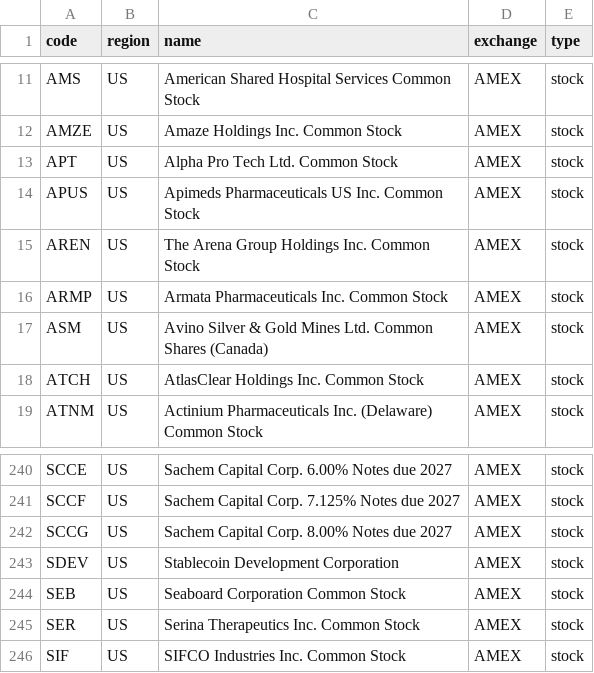
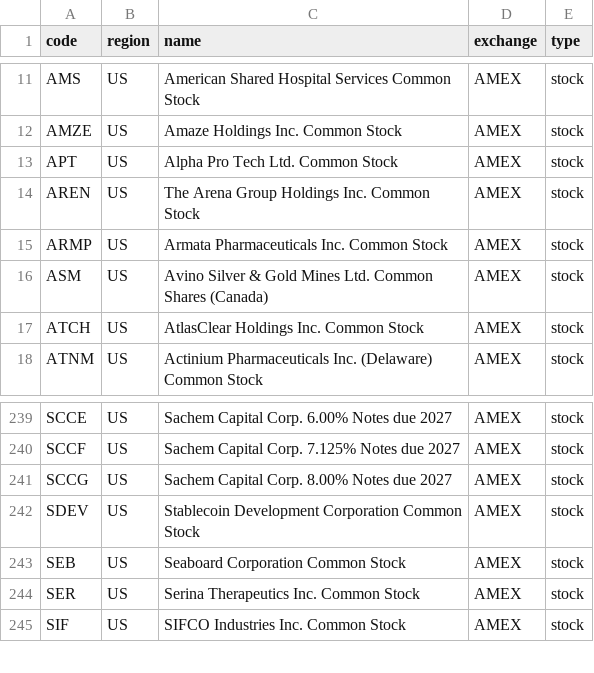
Before and after one commit to irachex/open-stock-data, a CSV file: symbols/AMEX.csv, drawn as a sheet; only a part is shown, gaps mark what is left out.

```diff
--- a/symbols/AMEX.csv
+++ b/symbols/AMEX.csv
@@ -13,3 +13,2 @@ AMZE,US,Amaze Holdings Inc. Common Stock,AMEX,stock
 APT,US,Alpha Pro Tech Ltd. Common Stock,AMEX,stock
-APUS,US,Apimeds Pharmaceuticals US Inc. Common Stock,AMEX,stock
 AREN,US,The Arena Group Holdings Inc. Common Stock,AMEX,stock
@@ -242,3 +241,3 @@ SCCF,US,Sachem Capital Corp. 7.125% Notes due 2027,AMEX,stock
 SCCG,US,Sachem Capital Corp. 8.00% Notes due 2027,AMEX,stock
-SDEV,US,Stablecoin Development Corporation,AMEX,stock
+SDEV,US,Stablecoin Development Corporation Common Stock,AMEX,stock
 SEB,US,Seaboard Corporation Common Stock,AMEX,stock
```
Also changed, not shown: symbols/NASDAQ.csv, symbols/NYSE.csv, 1 other file.
